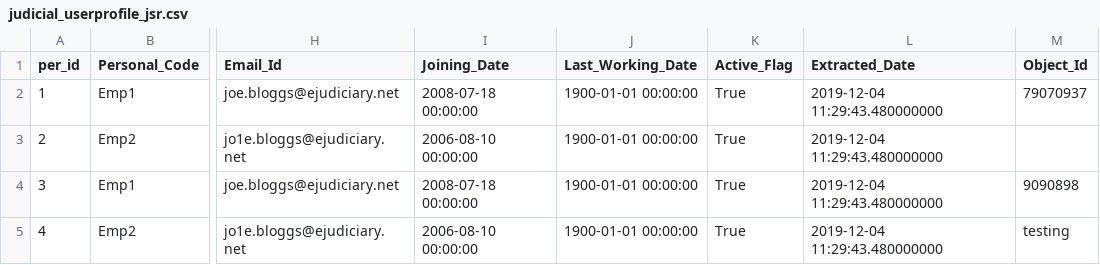
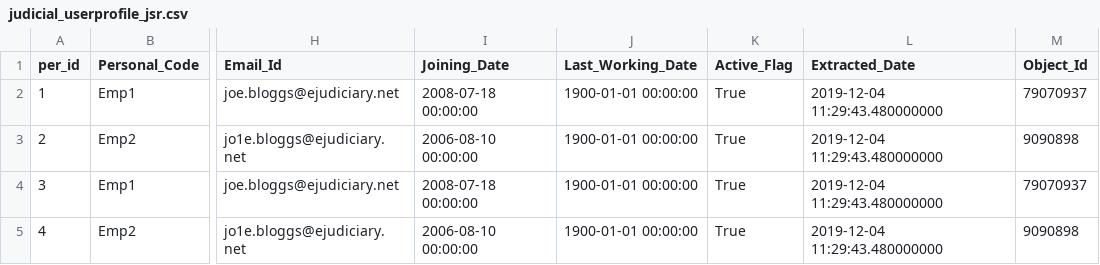
Before and after one commit to uk-gov-mirror/hmcts.rd-judicial-data-load, a CSV file: src/functionalTest/resources/sourceFiles/parent/judicial_userprofile_jsr.csv, drawn as a sheet; only a part is shown, gaps mark what is left out; the diff names each change by its address in the sheet, - before the commit and + after, or states it on an @@ line.

```diff
--- a/src/functionalTest/resources/sourceFiles/parent/judicial_userprofile_jsr.csv
+++ b/src/functionalTest/resources/sourceFiles/parent/judicial_userprofile_jsr.csv
-M3 (Object_Id): (empty)
+M3 (Object_Id): 9090898
-M4 (Object_Id): 9090898
+M4 (Object_Id): 79070937
-M5 (Object_Id): testing
+M5 (Object_Id): 9090898
```
Also changed, not shown: src/functionalTest/resources/sourceFiles/parent/judicial_userprofile.csv, src/functionalTest/resources/sourceFiles/parent/judicial_userprofile_multiple_rows.csv, 17 other files.
